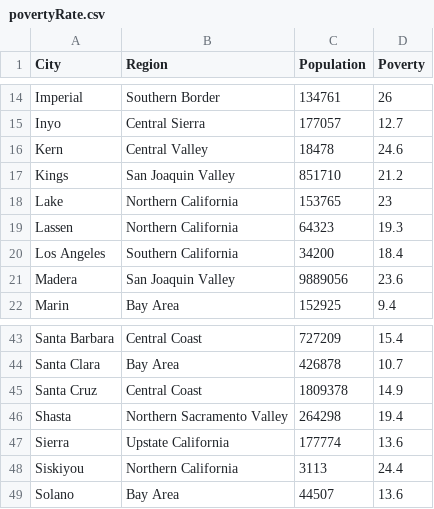
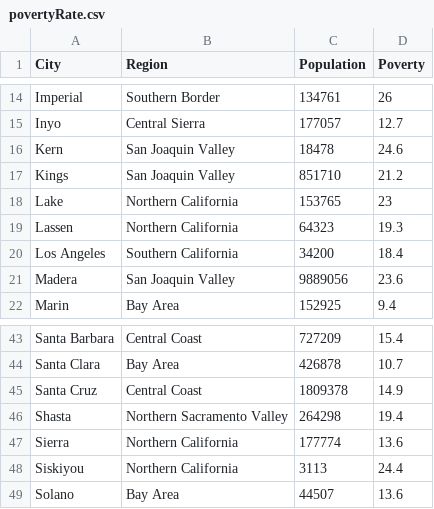
Before and after one commit to saisreepamidi/Poverty-In-California, a CSV file: povertyRate.csv, drawn as a sheet; only a part is shown, gaps mark what is left out.

```diff
--- a/povertyRate.csv
+++ b/povertyRate.csv
@@ -15,3 +15,3 @@ Imperial,Southern Border,134761,26
 Inyo,Central Sierra,177057,12.7
-Kern,Central Valley,18478,24.6
+Kern,San Joaquin Valley,18478,24.6
 Kings,San Joaquin Valley,851710,21.2
@@ -46,3 +46,3 @@ Santa Cruz,Central Coast,1809378,14.9
 Shasta,Northern Sacramento Valley,264298,19.4
-Sierra,Upstate California,177774,13.6
+Sierra,Northern California,177774,13.6
 Siskiyou,Northern California,3113,24.4
```
Also changed, not shown: 3 other files.
